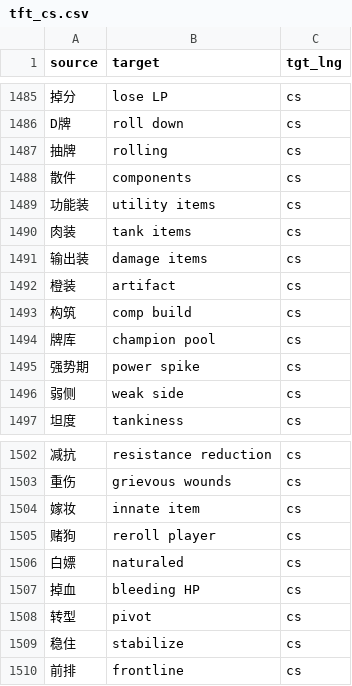
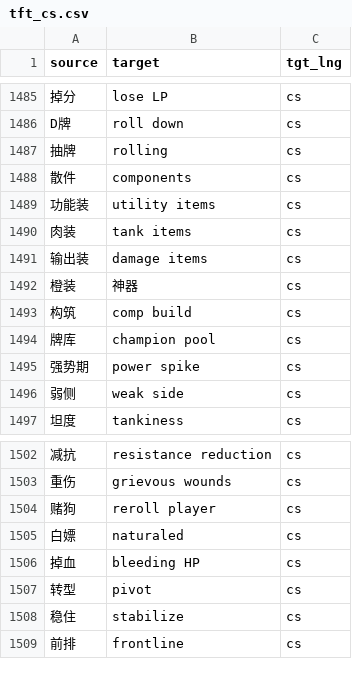
Before and after one commit to XWang20/tft-glossary, a CSV file: glossaries/tft_cs.csv, drawn as a sheet; only a part is shown, gaps mark what is left out.

```diff
--- a/glossaries/tft_cs.csv
+++ b/glossaries/tft_cs.csv
@@ -1491,3 +1491,3 @@ D牌,roll down,cs
 输出装,damage items,cs
-橙装,artifact,cs
+橙装,神器,cs
 构筑,comp build,cs
@@ -1503,3 +1503,2 @@ D牌,roll down,cs
 重伤,grievous wounds,cs
-嫁妆,innate item,cs
 赌狗,reroll player,cs
```
Also changed, not shown: glossaries/tft_ar.csv, glossaries/tft_es-AR.csv, 19 other files.
